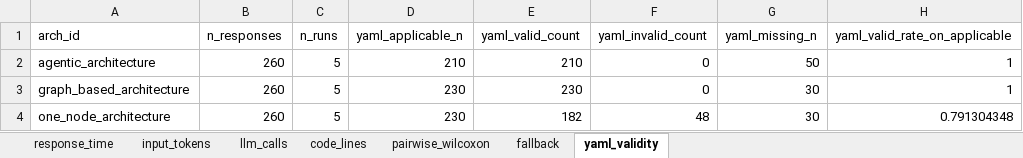
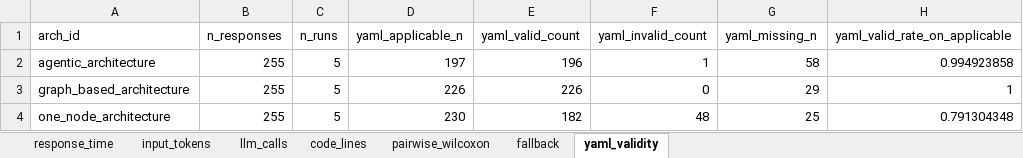
Before and after one commit to miso-booster/senpai-experiments, an Excel workbook: out/RQ2_architecture_metrics/RQ2_architecture_metrics.xlsx, sheet yaml_validity, drawn as a sheet; values as stored, in another font and other column widths than the file's, no borders; the diff names each change by its address in the sheet, - before the commit and + after, or states it on an @@ line.

```diff
--- a/out/RQ2_architecture_metrics/RQ2_architecture_metrics.xlsx (sheet yaml_validity)
+++ b/out/RQ2_architecture_metrics/RQ2_architecture_metrics.xlsx (sheet yaml_validity)
-B2:B4 (n_responses): 260
+B2:B4 (n_responses): 255
-D2 (yaml_applicable_n): 210
+D2 (yaml_applicable_n): 197
-E2 (yaml_valid_count): 210
+E2 (yaml_valid_count): 196
-F2 (yaml_invalid_count): 0
+F2 (yaml_invalid_count): 1
-G2 (yaml_missing_n): 50
+G2 (yaml_missing_n): 58
-H2 (yaml_valid_rate_on_applicable): 1
+H2 (yaml_valid_rate_on_applicable): 0.994923858
-D3 (yaml_applicable_n): 230
+D3 (yaml_applicable_n): 226
-E3 (yaml_valid_count): 230
+E3 (yaml_valid_count): 226
-G3 (yaml_missing_n): 30
+G3 (yaml_missing_n): 29
-G4 (yaml_missing_n): 30
+G4 (yaml_missing_n): 25
```
Also changed, not shown: sheet pairwise_wilcoxon, sheet input_tokens, sheet response_time, sheet code_lines, sheet fallback, sheet llm_calls, 12 other files.
